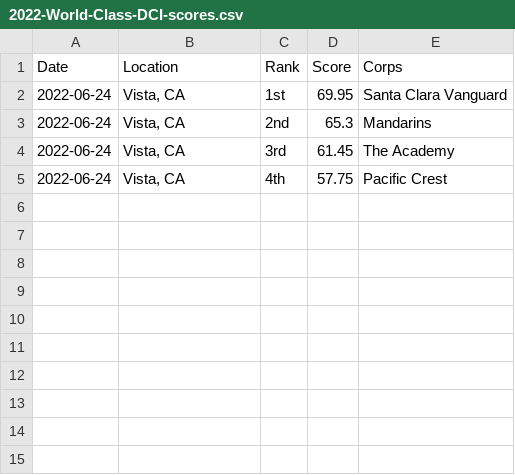
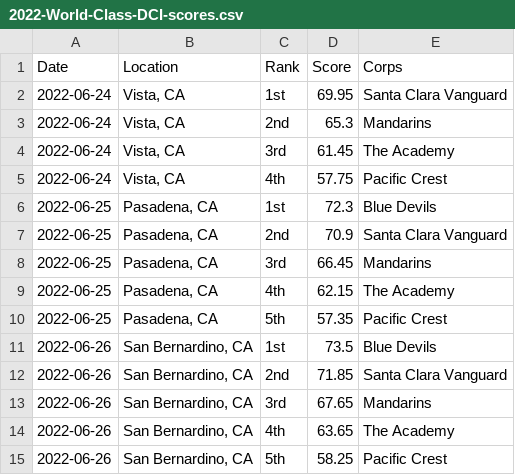
Before and after one commit to aggieed97/Drum-Corps-International, a CSV file: pages/2022-World-Class-DCI-scores.csv, drawn as a sheet.

Commit message:
update 2022 Results

```diff
--- a/pages/2022-World-Class-DCI-scores.csv
+++ b/pages/2022-World-Class-DCI-scores.csv
@@ -5 +5,11 @@ Date,Location,Rank,Score,Corps
 2022-06-24,"Vista, CA",4th,57.75,Pacific Crest
+2022-06-25,"Pasadena, CA",1st,72.3,Blue Devils
+2022-06-25,"Pasadena, CA",2nd,70.9,Santa Clara Vanguard
+2022-06-25,"Pasadena, CA",3rd,66.45,Mandarins
+2022-06-25,"Pasadena, CA",4th,62.15,The Academy
+2022-06-25,"Pasadena, CA",5th,57.35,Pacific Crest
+2022-06-26,"San Bernardino, CA",1st,73.5,Blue Devils
+2022-06-26,"San Bernardino, CA",2nd,71.85,Santa Clara Vanguard
+2022-06-26,"San Bernardino, CA",3rd,67.65,Mandarins
+2022-06-26,"San Bernardino, CA",4th,63.65,The Academy
+2022-06-26,"San Bernardino, CA",5th,58.25,Pacific Crest
```
